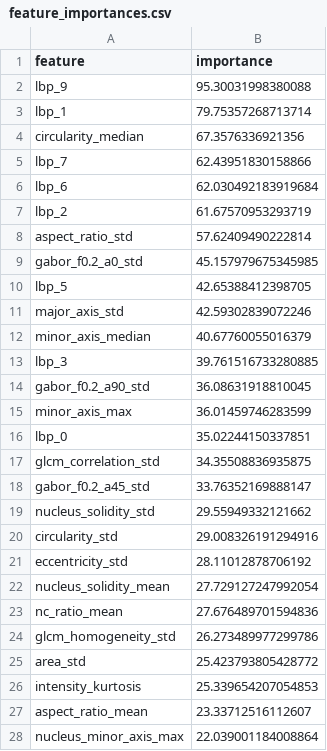
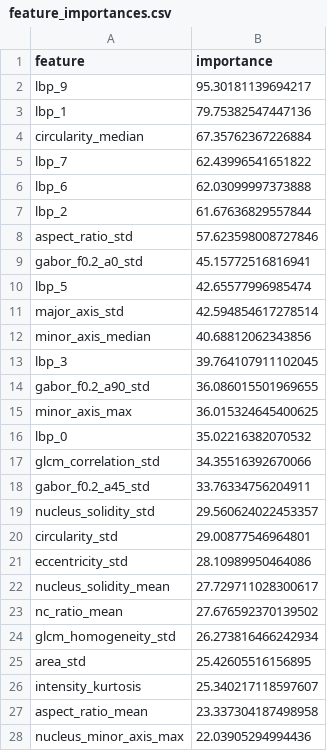
Before and after one commit to vanthienphan2004/Morphological-Feature-Analysis-of-Retinal-Pigment-Epithelial-Cells-from-C57BL-6J-Mice-During-Aging, a CSV file: analysis_results/reports/feature_importances.csv, drawn as a sheet; only a part is shown; the diff covers the shown part only.

```diff
--- a/analysis_results/reports/feature_importances.csv
+++ b/analysis_results/reports/feature_importances.csv
@@ -1,28 +1,28 @@
 feature,importance
-lbp_9,95.30031998380088
-lbp_1,79.75357268713714
-circularity_median,67.3576336921356
-lbp_7,62.43951830158866
-lbp_6,62.030492183919684
-lbp_2,61.67570953293719
-aspect_ratio_std,57.62409490222814
-gabor_f0.2_a0_std,45.157979675345985
-lbp_5,42.65388412398705
-major_axis_std,42.59302839072246
-minor_axis_median,40.67760055016379
-lbp_3,39.761516733280885
-gabor_f0.2_a90_std,36.08631918810045
-minor_axis_max,36.01459746283599
-lbp_0,35.02244150337851
-glcm_correlation_std,34.35508836935875
-gabor_f0.2_a45_std,33.76352169888147
-nucleus_solidity_std,29.55949332121662
-circularity_std,29.008326191294916
-eccentricity_std,28.11012878706192
-nucleus_solidity_mean,27.729127247992054
-nc_ratio_mean,27.676489701594836
-glcm_homogeneity_std,26.273489977299786
-area_std,25.423793805428772
-intensity_kurtosis,25.339654207054853
-aspect_ratio_mean,23.33712516112607
-nucleus_minor_axis_max,22.039001184008864
+lbp_9,95.30181139694217
+lbp_1,79.75382547447136
+circularity_median,67.35762367226884
+lbp_7,62.43996541651822
+lbp_6,62.03099997373888
+lbp_2,61.67636829557844
+aspect_ratio_std,57.623598008727846
+gabor_f0.2_a0_std,45.15772516816941
+lbp_5,42.65577996985474
+major_axis_std,42.594854617278514
+minor_axis_median,40.68812062343856
+lbp_3,39.764107911102045
+gabor_f0.2_a90_std,36.086015501969655
+minor_axis_max,36.015324645400625
+lbp_0,35.02216382070532
+glcm_correlation_std,34.35516392670066
+gabor_f0.2_a45_std,33.76334756204911
+nucleus_solidity_std,29.560624022453357
+circularity_std,29.00877546964801
+eccentricity_std,28.10989950464086
+nucleus_solidity_mean,27.729711028300617
+nc_ratio_mean,27.676592370139502
+glcm_homogeneity_std,26.273816466242934
+area_std,25.42605516156895
+intensity_kurtosis,25.340217118597607
+aspect_ratio_mean,23.337304187498958
+nucleus_minor_axis_max,22.03905294994436
```
Also changed, not shown: 62 edited cells elsewhere in this file, analysis_results/reports/feature_importances_xgb.csv, analysis_results/reports/rpe_extracted_features_cleaned.csv, 13 other files.
